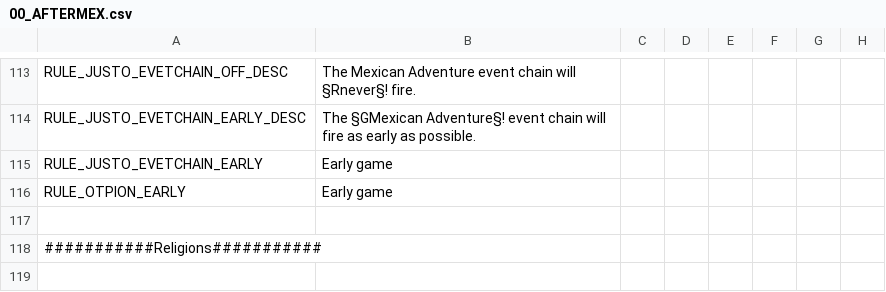
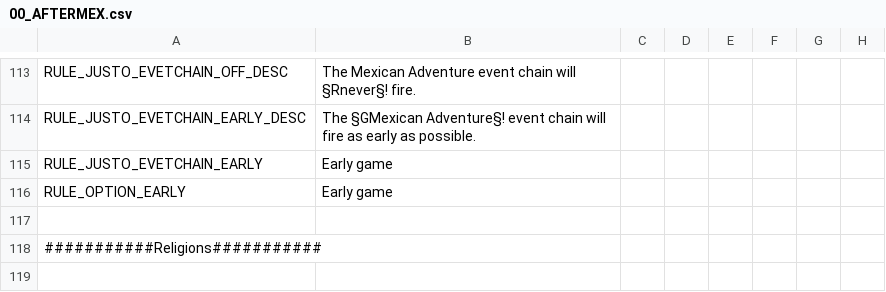
Before and after one commit to MrBadaniel/Aguila-o-Sol, a CSV file: localisation/00_AFTERMEX.csv, drawn as a sheet; only a part is shown, gaps mark what is left out; the diff names each change by its address in the sheet, - before the commit and + after, or states it on an @@ line.

Commit message:
OTPION

```diff
--- a/localisation/00_AFTERMEX.csv
+++ b/localisation/00_AFTERMEX.csv
-A116: RULE_OTPION_EARLY
+A116: RULE_OPTION_EARLY
```
